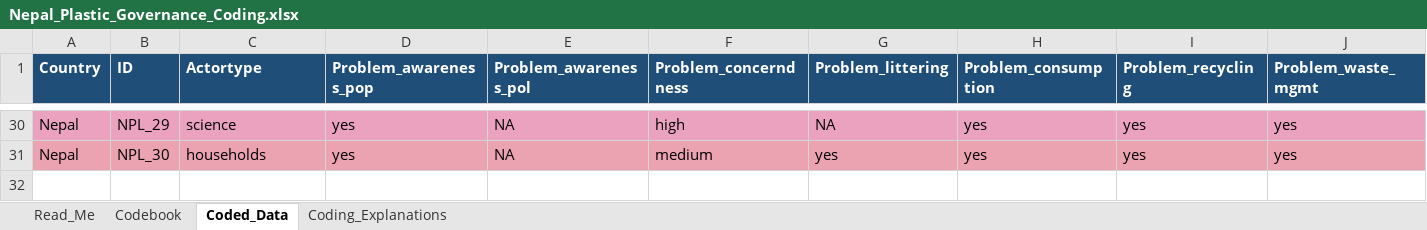
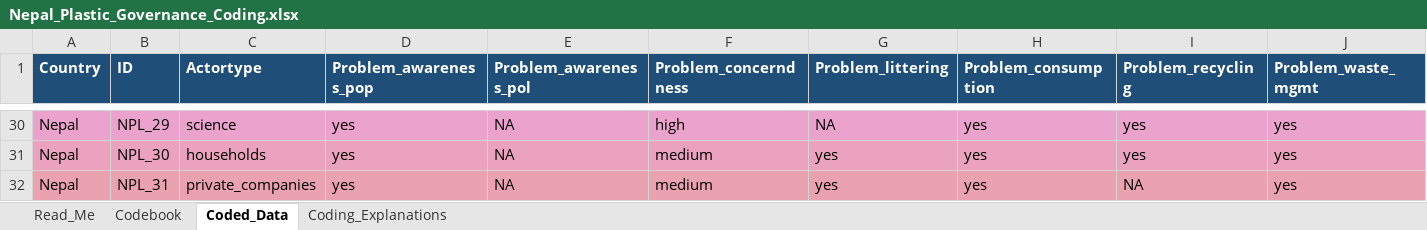
Before and after one commit to shivrain/Thinkswiss, an Excel workbook: nepal_plastic_coding/Nepal_Plastic_Governance_Coding.xlsx, sheet Coded_Data, drawn as a sheet; only a part is shown, gaps mark what is left out; values as stored, in another font and other column widths than the file's, no borders; rows hold the shown columns only; the diff names each change by its address in the sheet, - before the commit and + after, or states it on an @@ line.

```diff
--- a/nepal_plastic_coding/Nepal_Plastic_Governance_Coding.xlsx (sheet Coded_Data)
+++ b/nepal_plastic_coding/Nepal_Plastic_Governance_Coding.xlsx (sheet Coded_Data)
+row 32: Nepal | NPL_31 | private_companies | yes | NA | medium | yes | yes | NA | yes
```
Also changed, not shown: sheet Coding_Explanations, sheet Read_Me, 1 other file.
